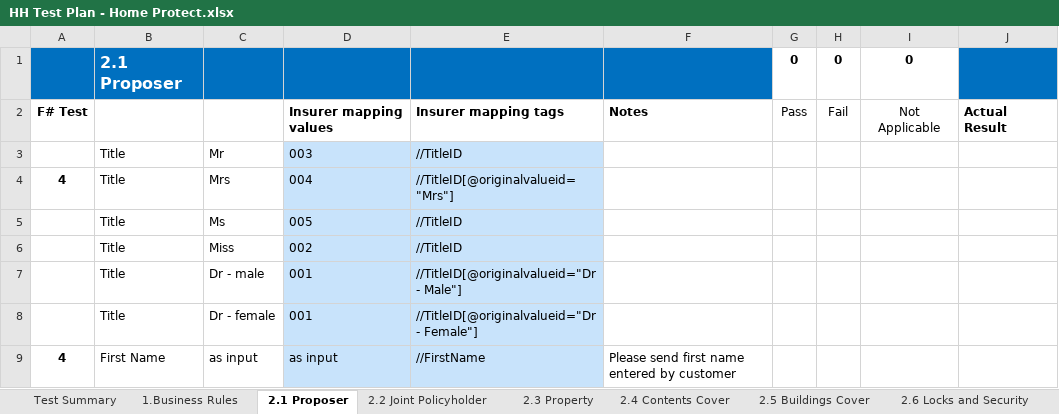
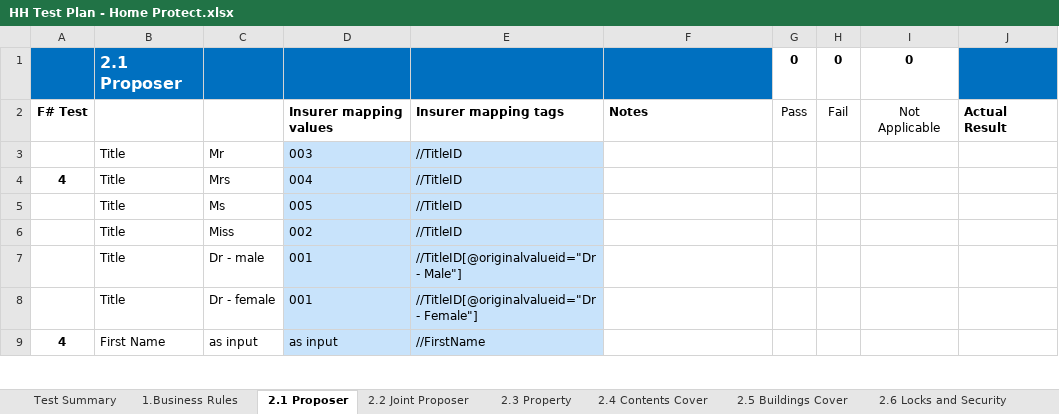
Before and after one commit to CTM-Transformers-QA/panel.testplans, an Excel workbook: Home/Home Protect/HH Test Plan - Home Protect.xlsx, sheet 2.1 Proposer, drawn as a sheet; only a part is shown; values as stored, in another font and other column widths than the file's, no borders; the diff covers the shown part only; the diff names each change by its address in the sheet, - before the commit and + after, or states it on an @@ line.

Commit message:
MH home template updated, castle cover home completed

```diff
--- a/Home/Home Protect/HH Test Plan - Home Protect.xlsx (sheet 2.1 Proposer)
+++ b/Home/Home Protect/HH Test Plan - Home Protect.xlsx (sheet 2.1 Proposer)
-sheet tab: 2.2 Joint Policyholder
+sheet tab: 2.2 Joint Proposer
-E4: //TitleID[@originalvalueid="Mrs"]
+E4: //TitleID
-F9: Please send first name entered by customer
+F9: (empty)
```
Also changed, not shown: 17 edited cells elsewhere in this sheet, sheet 2.3 Property, sheet 2.2 Joint Proposer, charts or pictures, Car/More Than Smart Wheels/PC Test Plan - More Than Smart Wheels.xlsx, 27 other files.
